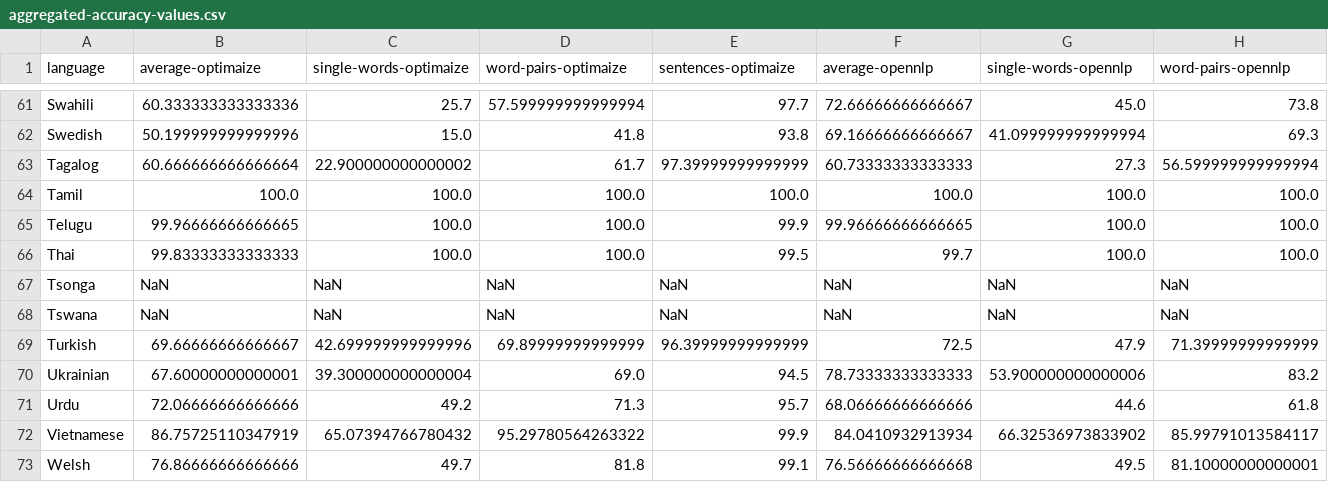
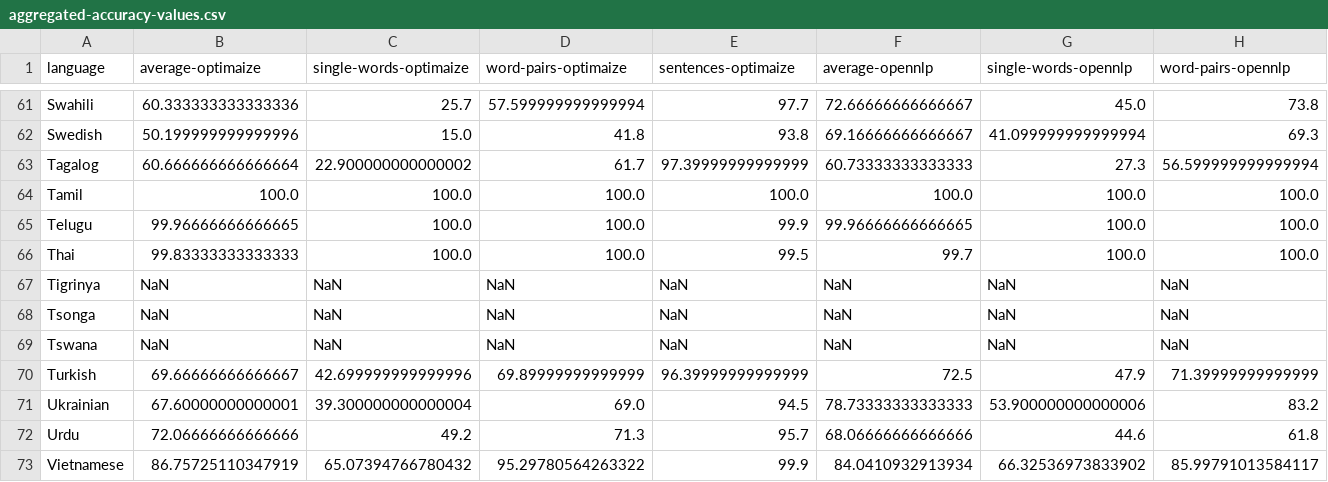
Before and after one commit to pemistahl/lingua, a CSV file: accuracy-reports/aggregated-accuracy-values.csv, drawn as a sheet; only a part is shown, gaps mark what is left out; the shorter side is filled out with more unchanged rows; rows hold the shown columns only; the diff names each change by its address in the sheet, - before the commit and + after, or states it on an @@ line.

Commit message:
add Tigrinya

```diff
--- a/accuracy-reports/aggregated-accuracy-values.csv
+++ b/accuracy-reports/aggregated-accuracy-values.csv
+row 67: Tigrinya | NaN | NaN | NaN | NaN | NaN | NaN | NaN
```
Also changed, not shown: 18 other files.
